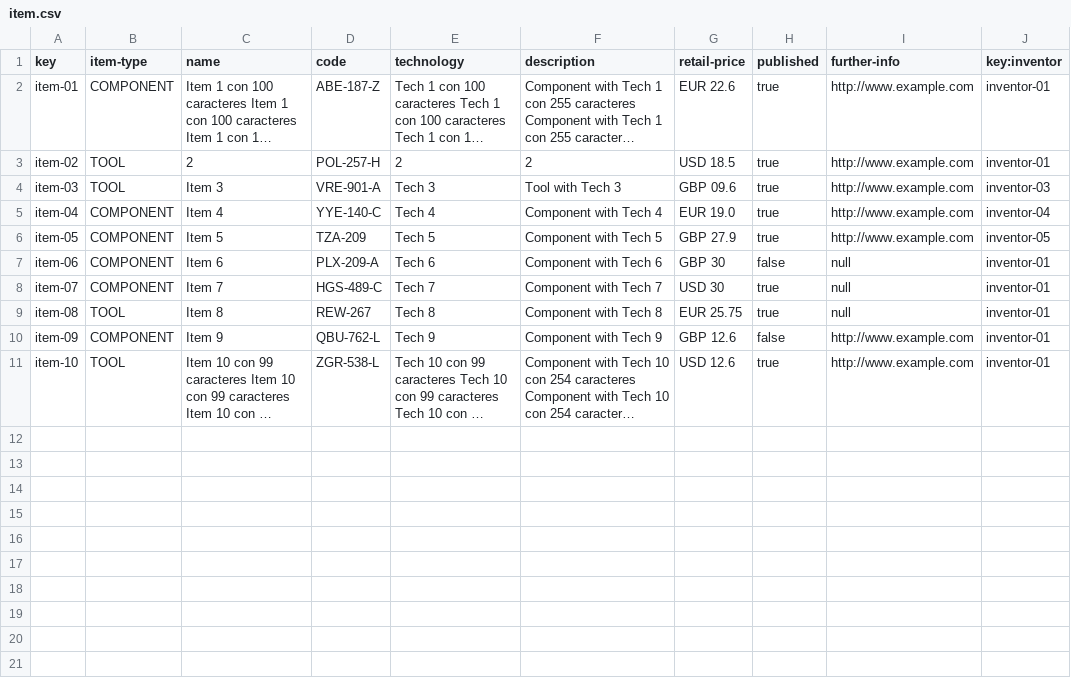
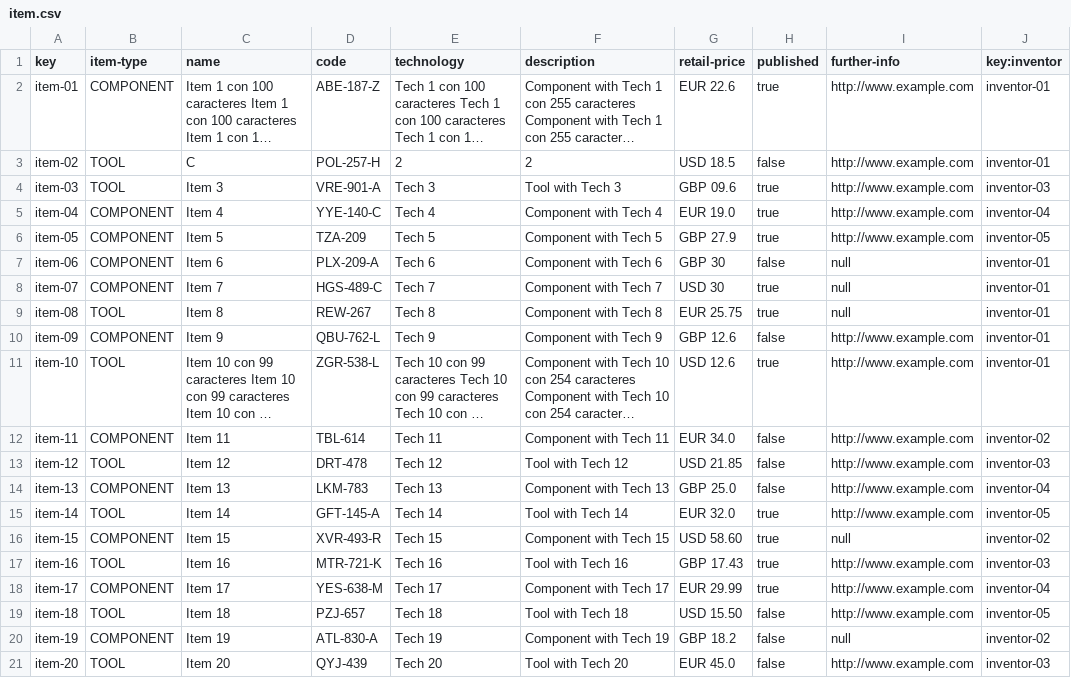
Before and after one commit to adrleogom/Acme-One, a CSV file: src/main/webapp/WEB-INF/resources/sample-data/item.csv, drawn as a sheet; long unchanged cells end in …; the diff names each change by its address in the sheet, - before the commit and + after, or states it on an @@ line.

```diff
--- a/src/main/webapp/WEB-INF/resources/sample-data/item.csv
+++ b/src/main/webapp/WEB-INF/resources/sample-data/item.csv
-C3 (name): 2
+C3 (name): C
-H3 (published): true
+H3 (published): false
+row 12: item-11 | COMPONENT | Item 11 | TBL-614 | Tech 11 | Component with Tech 11 | EUR 34.0 | false | http://www.example.com | inventor-02
+row 13: item-12 | TOOL | Item 12 | DRT-478 | Tech 12 | Tool with Tech 12 | USD 21.85 | false | http://www.example.com | inventor-03
+row 14: item-13 | COMPONENT | Item 13 | LKM-783 | Tech 13 | Component with Tech 13 | GBP 25.0 | false | http://www.example.com | inventor-04
+row 15: item-14 | TOOL | Item 14 | GFT-145-A | Tech 14 | Tool with Tech 14 | EUR 32.0 | true | http://www.example.com | inventor-05
+row 16: item-15 | COMPONENT | Item 15 | XVR-493-R | Tech 15 | Component with Tech 15 | USD 58.60 | true | null | inventor-02
+row 17: item-16 | TOOL | Item 16 | MTR-721-K | Tech 16 | Tool with Tech 16 | GBP 17.43 | true | http://www.example.com | inventor-03
+row 18: item-17 | COMPONENT | Item 17 | YES-638-M | Tech 17 | Component with Tech 17 | EUR 29.99 | true | http://www.example.com | inventor-04
+row 19: item-18 | TOOL | Item 18 | PZJ-657 | Tech 18 | Tool with Tech 18 | USD 15.50 | false | http://www.example.com | inventor-05
+row 20: item-19 | COMPONENT | Item 19 | ATL-830-A | Tech 19 | Component with Tech 19 | GBP 18.2 | false | null | inventor-02
+row 21: item-20 | TOOL | Item 20 | QYJ-439 | Tech 20 | Tool with Tech 20 | EUR 45.0 | false | http://www.example.com | inventor-03
```
Also changed, not shown: src/main/webapp/WEB-INF/resources/initial-data/systemConfiguration.csv.
